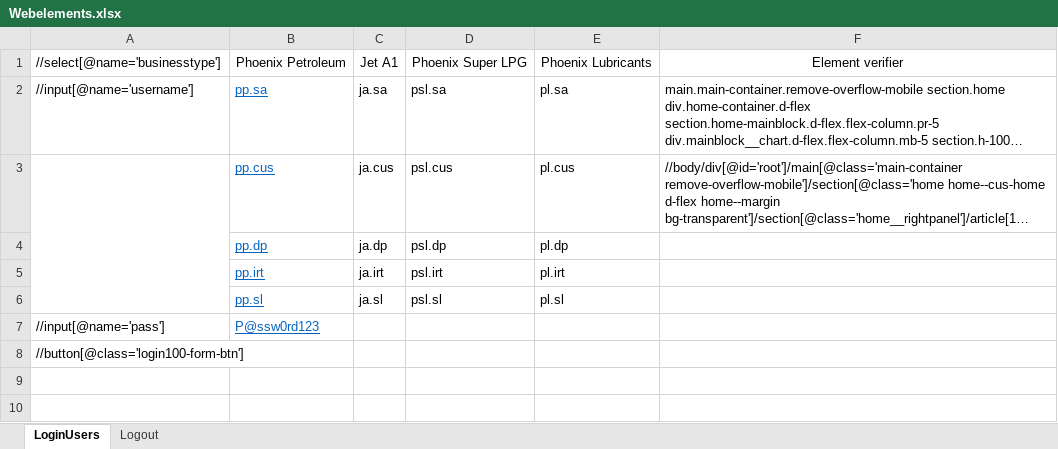
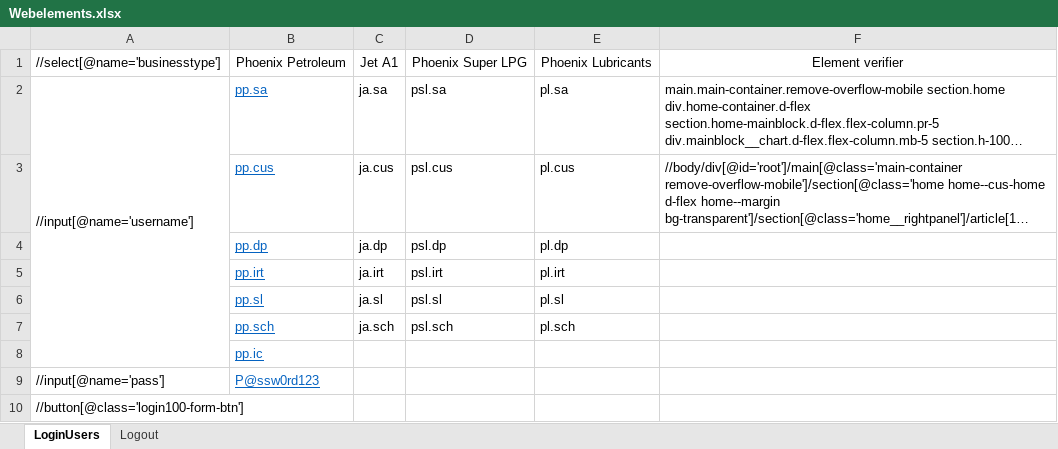
Before and after one commit to juliusortiz/phoenix-drogon-maven, an Excel workbook: src/main/resources/Webelements.xlsx, sheet LoginUsers, drawn as a sheet; long unchanged cells end in …; values as stored, in another font and other column widths than the file's, no borders; removed rows and columns are numbered as before the commit, all else as after; the diff names each change by its address in the sheet, - before the commit and + after, or states it on an @@ line.

Commit message:
Added login testcase for Scheduler user, Removed locators from the excel sheet

```diff
--- a/src/main/resources/Webelements.xlsx (sheet LoginUsers)
+++ b/src/main/resources/Webelements.xlsx (sheet LoginUsers)
+A2:A8 merged
-A3:A6 merged
+row 7:  | pp.sch | ja.sch | psl.sch | pl.sch
+row 8:  | pp.ic
```
Also changed, not shown: 6 other files.
